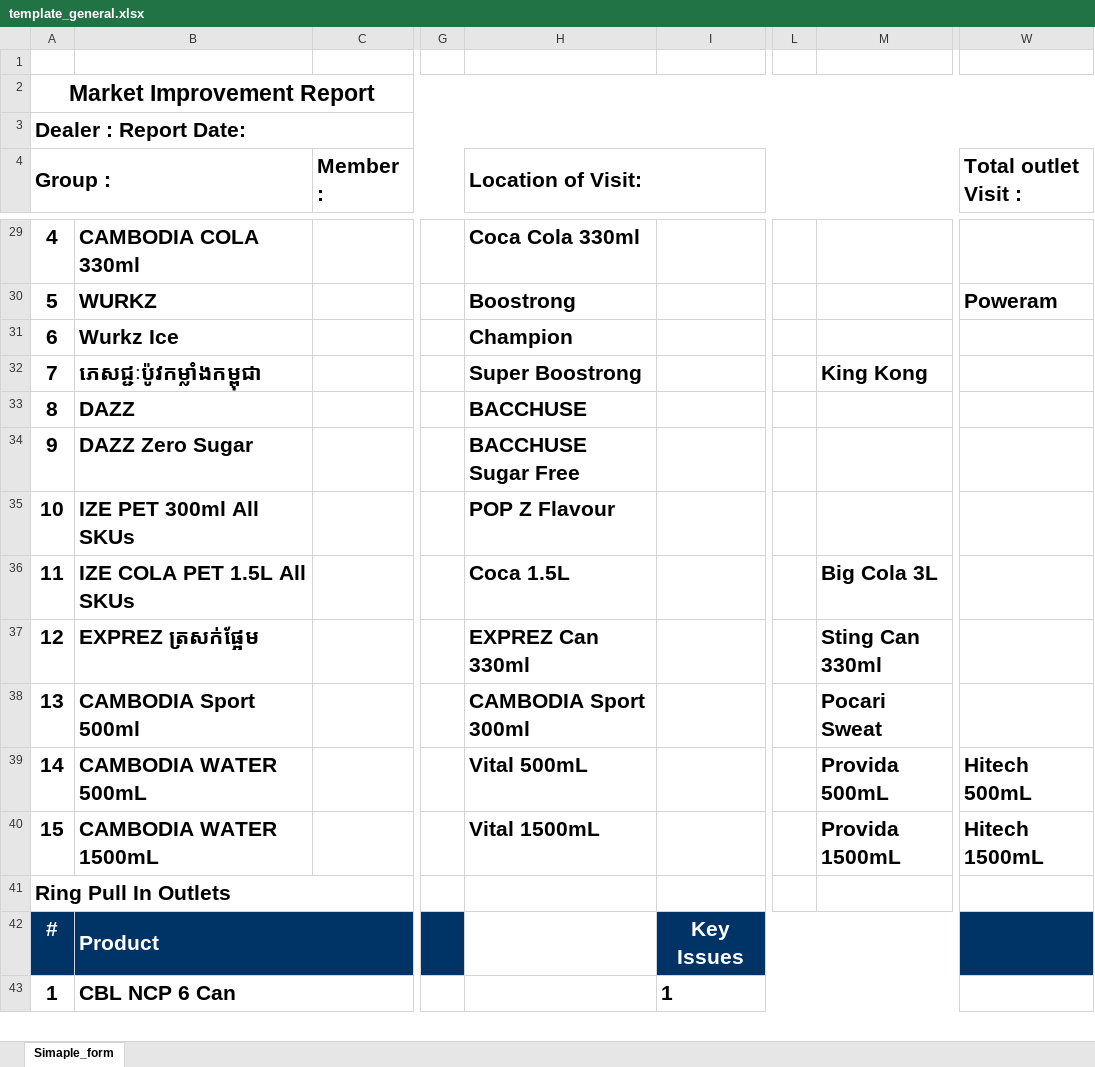
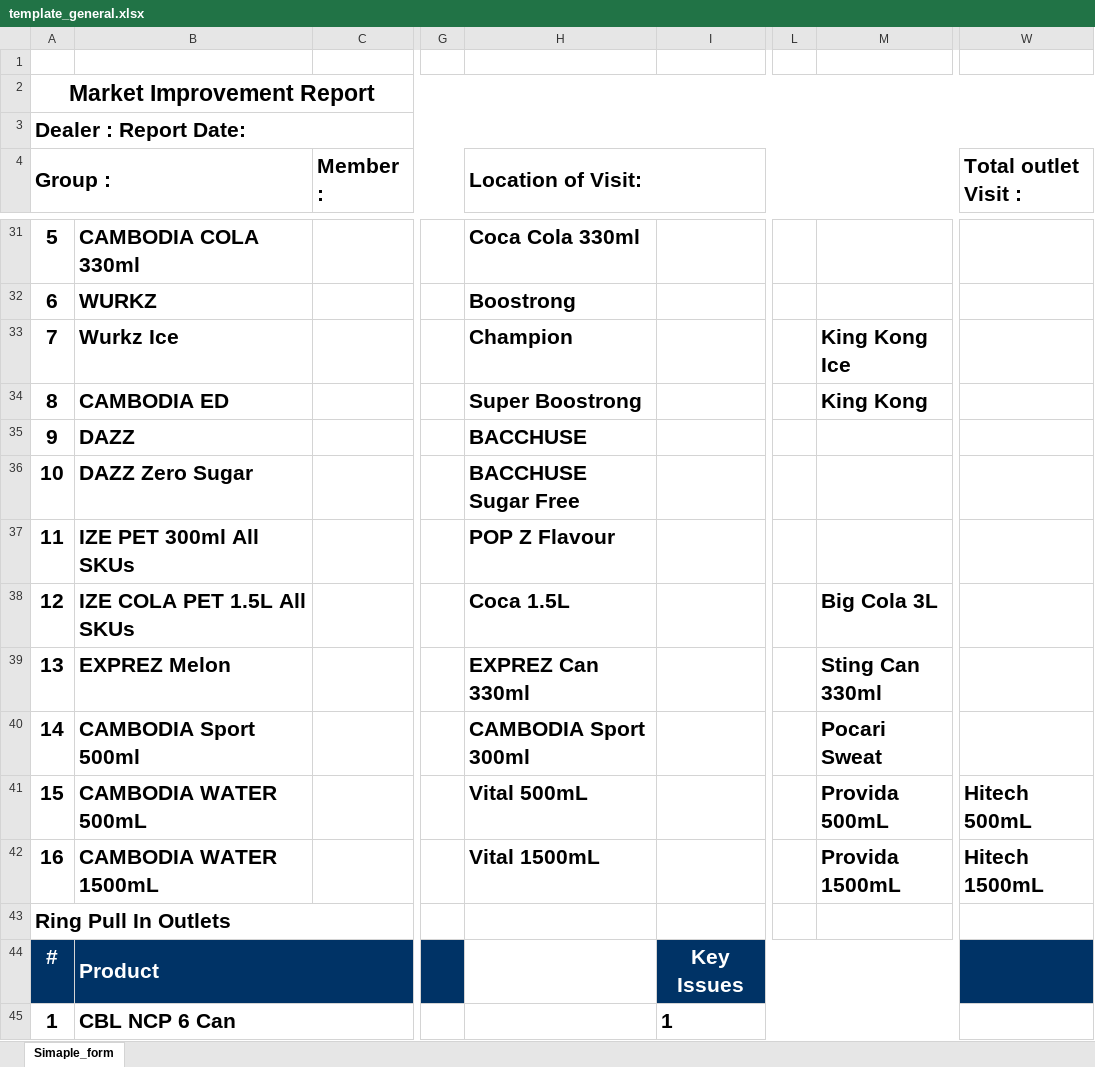
Before and after one commit to phearomITE/Market_Survey, an Excel workbook: templates/template_general.xlsx, sheet Simaple_form, drawn as a sheet; only a part is shown, gaps mark what is left out; values as stored, in another font and other column widths than the file's, no borders; charts and pictures not drawn; removed rows and columns are numbered as before the commit, all else as after; rows hold the shown columns only; the diff covers the shown part only; the diff names each change by its address in the sheet, - before the commit and + after, or states it on an @@ line.

```diff
--- a/templates/template_general.xlsx (sheet Simaple_form)
+++ b/templates/template_general.xlsx (sheet Simaple_form)
-A31 (Group :): 4
+A31 (Group :): 5
-A32 (Group :): 5
+A32 (Group :): 6
-W32 (Total outlet Visit :): Poweram
+W32 (Total outlet Visit :): (empty)
-A33 (Group :): 6
+A33 (Group :): 7
-M33: (empty)
+M33: King Kong Ice
-A34 (Group :): 7
+A34 (Group :): 8
-B34: ភេសជ្ជៈប៉ូវកម្លាំងកម្ពុជា
+B34: CAMBODIA ED
-A35 (Group :): 8
+A35 (Group :): 9
-A36 (Group :): 9
+A36 (Group :): 10
-row 35: 10 | IZE PET 300ml All SKUs |  |  | POP Z Flavour
-B37: IZE COLA PET 1.5L All SKUs
+B37: IZE PET 300ml All SKUs
-H37 (Location of Visit:): Coca 1.5L
+H37 (Location of Visit:): POP Z Flavour
-M37: Big Cola 3L
+M37: (empty)
+row 38: 12 | IZE COLA PET 1.5L All SKUs |  |  | Coca 1.5L |  |  | Big Cola 3L
-A39 (Group :): 12
+A39 (Group :): 13
-B39: EXPREZ ត្រសក់ផ្អែម
+B39: EXPREZ Melon
-A40 (Group :): 13
+A40 (Group :): 14
-A41 (Group :): 14
+A41 (Group :): 15
-A42 (Group :): 15
+A42 (Group :): 16
```
Also changed, not shown: 5 added rows, 3 removed rows and 17 edited cells elsewhere in this sheet, templates/KB_Market_Improvement_XLSForm.xlsx, templates/template_by_dealer.xlsx, 28 other files.
